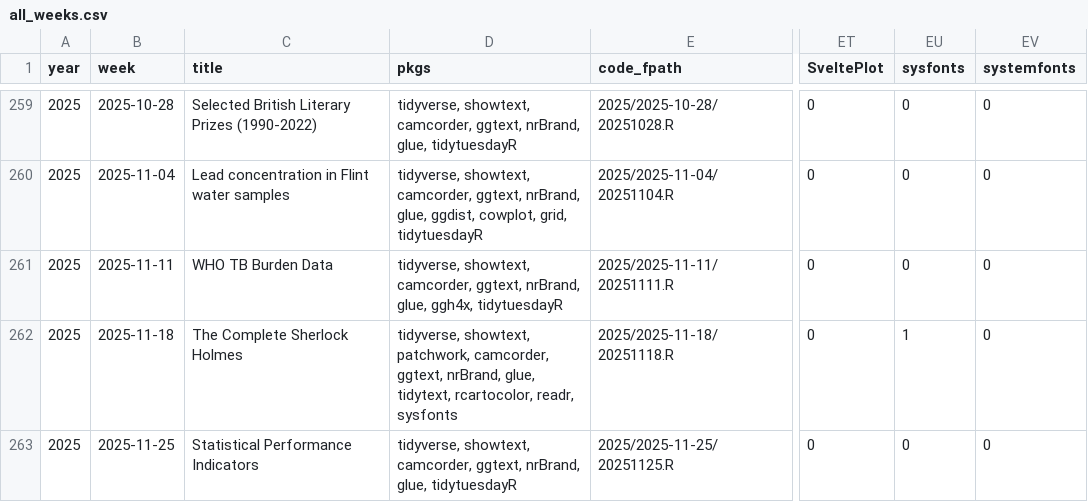
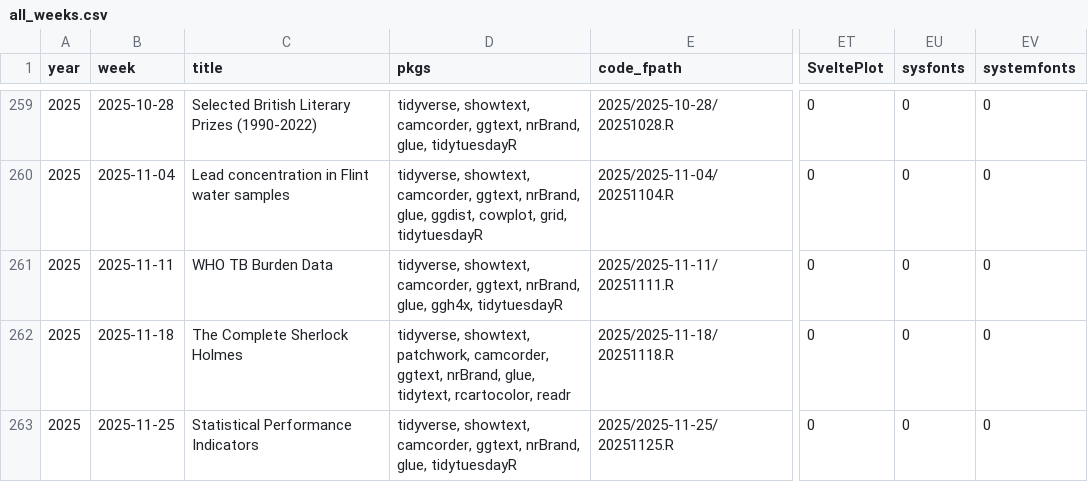
Before and after one commit to nrennie/tidytuesday, a CSV file: data/all_weeks.csv, drawn as a sheet; only a part is shown, gaps mark what is left out; the diff names each change by its address in the sheet, - before the commit and + after, or states it on an @@ line.

```diff
--- a/data/all_weeks.csv
+++ b/data/all_weeks.csv
-D262 (pkgs): …tidytext, rcartocolor, readr, sysfonts
+D262 (pkgs): …tidytext, rcartocolor, readr
-EU262 (sysfonts): 1
+EU262 (sysfonts): 0
```
Also changed, not shown: 1 other file.
